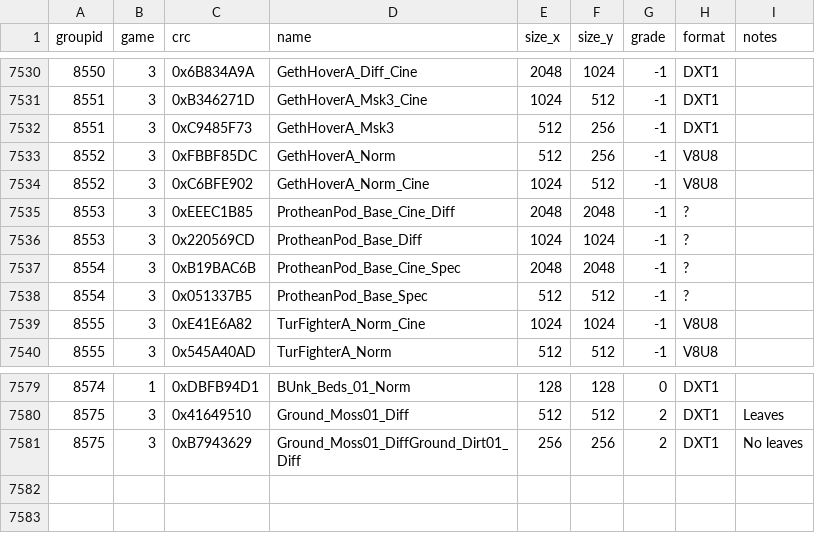
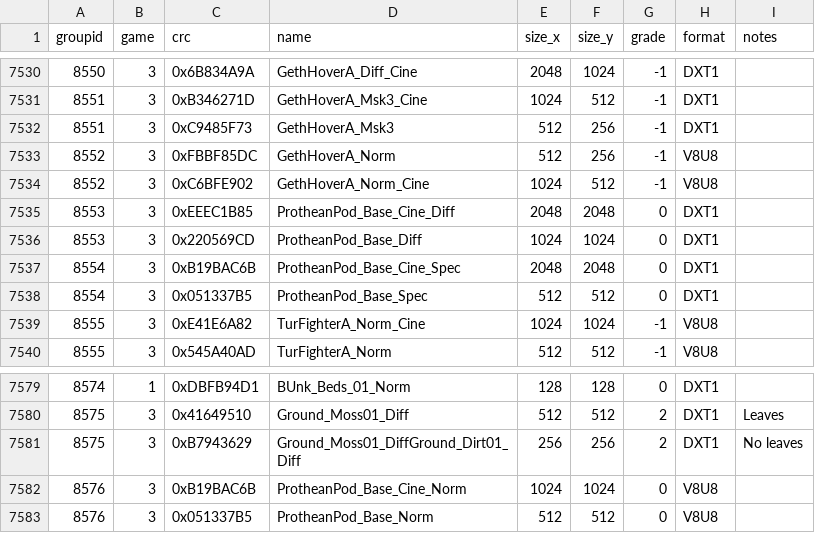
Before and after one commit to starkgate/TextureMapper, a CSV file: bin/duplicates.csv, drawn as a sheet; only a part is shown, gaps mark what is left out.

Commit message:
Update duplicates.csv

```diff
--- a/bin/duplicates.csv
+++ b/bin/duplicates.csv
@@ -7534,6 +7534,6 @@ groupid,game,crc,name,size_x,size_y,grade,format,notes
 8552,3,0xC6BFE902,"GethHoverA_Norm_Cine",1024,512,-1,"V8U8",""
-8553,3,0xEEEC1B85,"ProtheanPod_Base_Cine_Diff",2048,2048,-1,"?",""
-8553,3,0x220569CD,"ProtheanPod_Base_Diff",1024,1024,-1,"?",""
-8554,3,0xB19BAC6B,"ProtheanPod_Base_Cine_Spec",2048,2048,-1,"?",""
-8554,3,0x051337B5,"ProtheanPod_Base_Spec",512,512,-1,"?",""
+8553,3,0xEEEC1B85,"ProtheanPod_Base_Cine_Diff",2048,2048,0,"DXT1",""
+8553,3,0x220569CD,"ProtheanPod_Base_Diff",1024,1024,0,"DXT1",""
+8554,3,0xB19BAC6B,"ProtheanPod_Base_Cine_Spec",2048,2048,0,"DXT1",""
+8554,3,0x051337B5,"ProtheanPod_Base_Spec",512,512,0,"DXT1",""
 8555,3,0xE41E6A82,"TurFighterA_Norm_Cine",1024,1024,-1,"V8U8",""
@@ -7581 +7581,3 @@ groupid,game,crc,name,size_x,size_y,grade,format,notes
 8575,3,0xB7943629,"Ground_Moss01_DiffGround_Dirt01_Diff",256,256,2,"DXT1","No leaves"
+8576,3,0xB19BAC6B,"ProtheanPod_Base_Cine_Norm",1024,1024,0,"V8U8",""
+8576,3,0x051337B5,"ProtheanPod_Base_Norm",512,512,0,"V8U8",""
```
